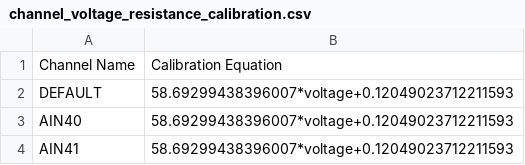
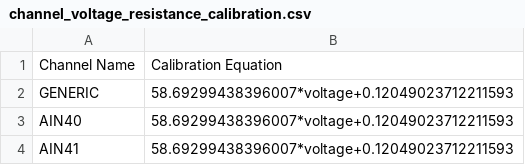
Before and after one commit to niallhosein/ColdThermometryReadout, a CSV file: channel_voltage_resistance_calibration.csv, drawn as a sheet; only a part is shown.

Commit message:
Update channel_voltage_resistance_calibration.csv

```diff
--- a/channel_voltage_resistance_calibration.csv
+++ b/channel_voltage_resistance_calibration.csv
@@ -1,3 +1,3 @@
 Channel Name ,Calibration Equation
-DEFAULT,58.69299438396007*voltage+0.12049023712211593
+GENERIC,58.69299438396007*voltage+0.12049023712211593
 AIN40,58.69299438396007*voltage+0.12049023712211593
```
